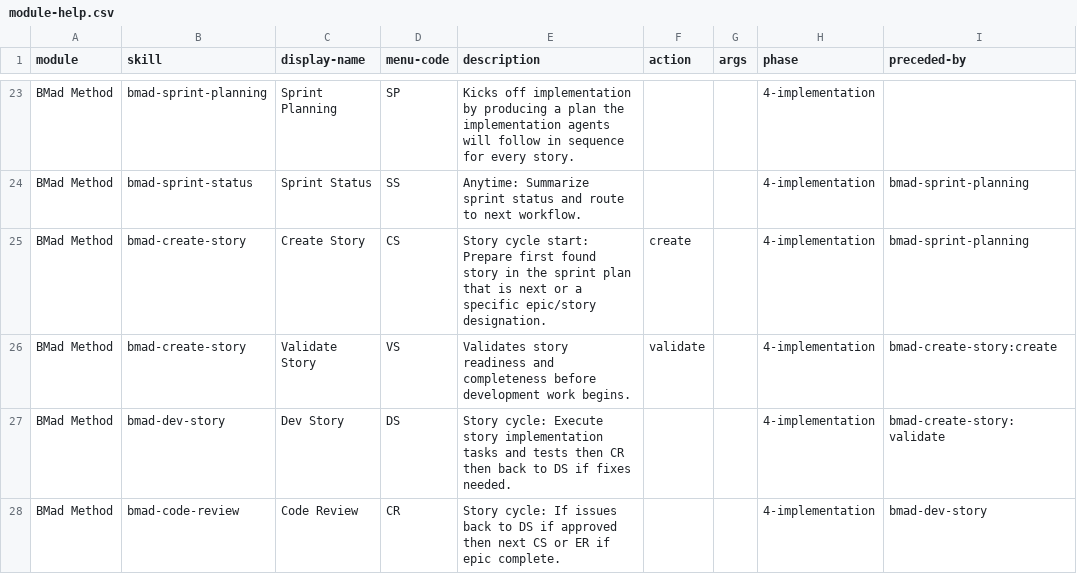
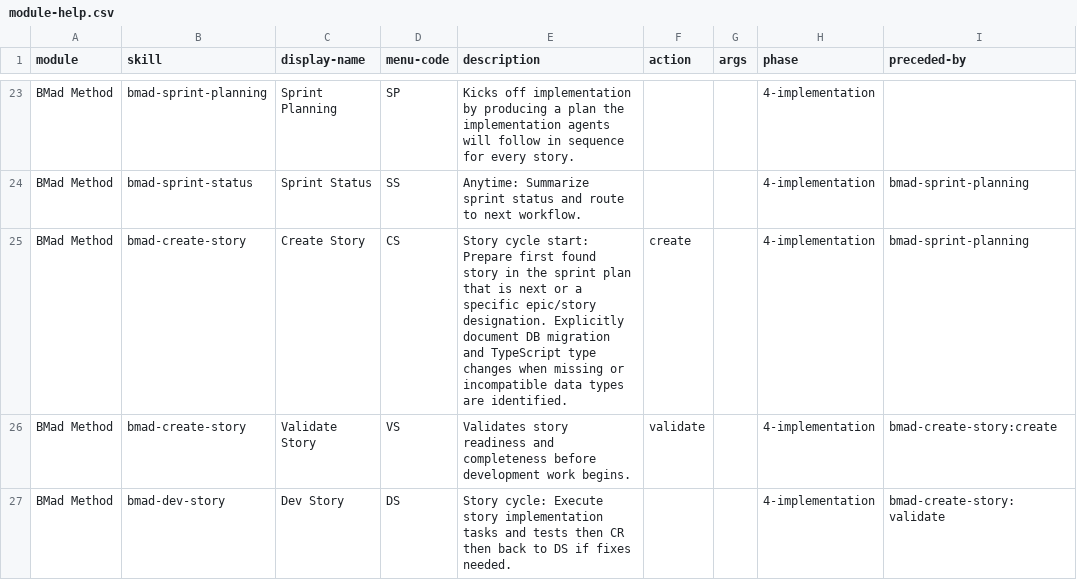
Before and after one commit to sulha199/fest-grid-bmad, a CSV file: _bmad/bmm/module-help.csv, drawn as a sheet; only a part is shown, gaps mark what is left out; the shorter side is filled out with more unchanged rows; the diff names each change by its address in the sheet, - before the commit and + after, or states it on an @@ line.

Commit message:
feat(bmad-create-story): add data type compatibility requirements
- Update SKILL.md to include data type compatibility auditing across DB schemas, API contracts, and TypeScript models.
- Introduce actions to identify type mismatches and define migration strategies or explicitly confirm no changes are needed.
- Add "Data Type Compatibility & Migration Requirements" section to the story template.

These changes ensure strict alignment of data types end-to-end and provide explicit documentation for database migrations and TypeScript schema updates in generated stories.

```diff
--- a/_bmad/bmm/module-help.csv
+++ b/_bmad/bmm/module-help.csv
-E25 (description): …epic/story designation.
+E25 (description): …epic/story designation. Explicitly document DB migration and TypeScript type changes when missing or incompatible data types are identified.
```
Also changed, not shown: _bmad/_config/bmad-help.csv, 7 other files.
